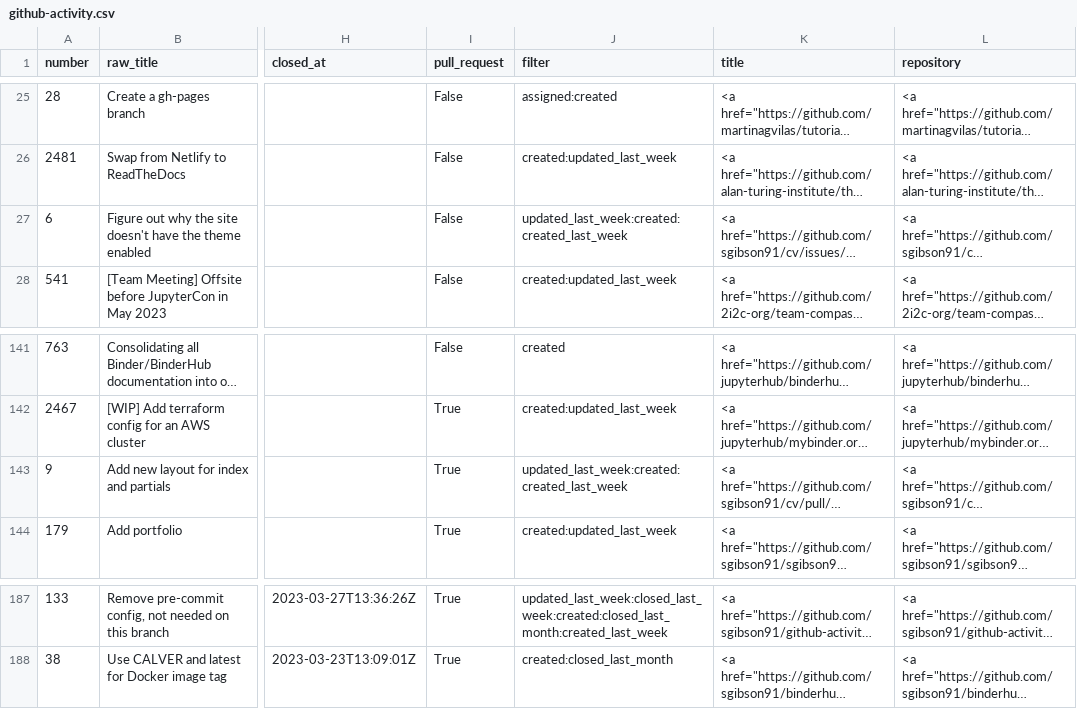
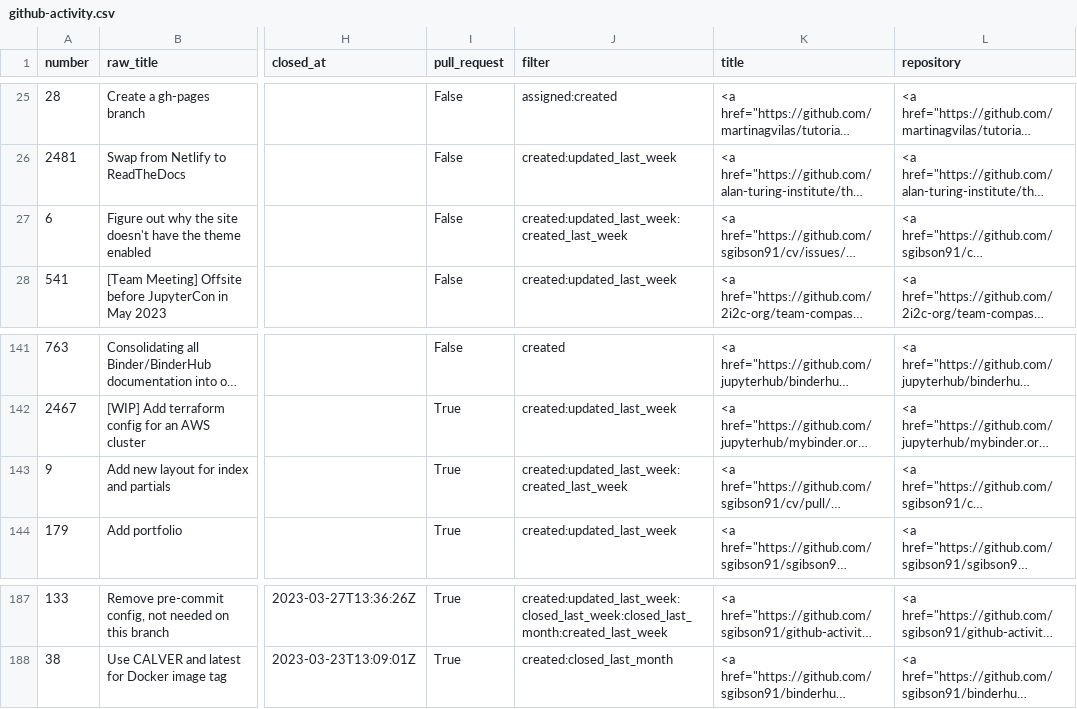
Before and after one commit to sgibson91/github-activity-dashboard, a CSV file: github-activity.csv, drawn as a sheet; only a part is shown, gaps mark what is left out; long unchanged cells end in …; the diff covers the shown part only; the diff names each change by its address in the sheet, - before the commit and + after, or states it on an @@ line.

```diff
--- a/github-activity.csv
+++ b/github-activity.csv
-J27 (filter): updated_last_week:created:created_last_week
+J27 (filter): created:updated_last_week:created_last_week
-J143 (filter): updated_last_week:created:created_last_week
+J143 (filter): created:updated_last_week:created_last_week
-J187 (filter): updated_last_week:closed_last_week:created:closed_last_month:created_last_week
+J187 (filter): created:updated_last_week:closed_last_week:closed_last_month:created_last_week
```
Also changed, not shown: 17 edited cells elsewhere in this file.
